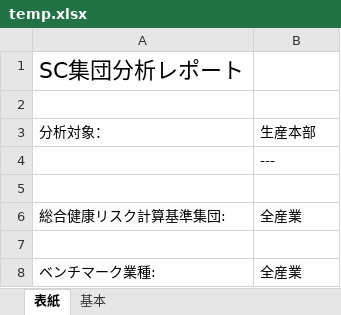
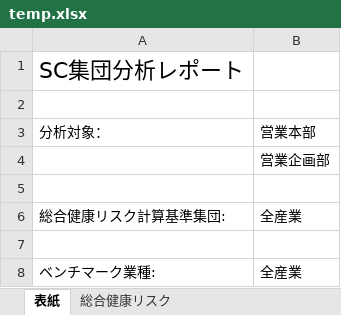
Before and after one commit to ironwest/sctool-r, an Excel workbook: scapp/modules/temp.xlsx, sheet 表紙, drawn as a sheet; values as stored, in another font and other column widths than the file's, no borders; the diff names each change by its address in the sheet, - before the commit and + after, or states it on an @@ line.

```diff
--- a/scapp/modules/temp.xlsx (sheet 表紙)
+++ b/scapp/modules/temp.xlsx (sheet 表紙)
-sheet tab: 基本
+sheet tab: 総合健康リスク
-B3: 生産本部
+B3: 営業本部
-B4: ---
+B4: 営業企画部
```
Also changed, not shown: sheet 総合健康リスク, charts or pictures, 5 other files.
